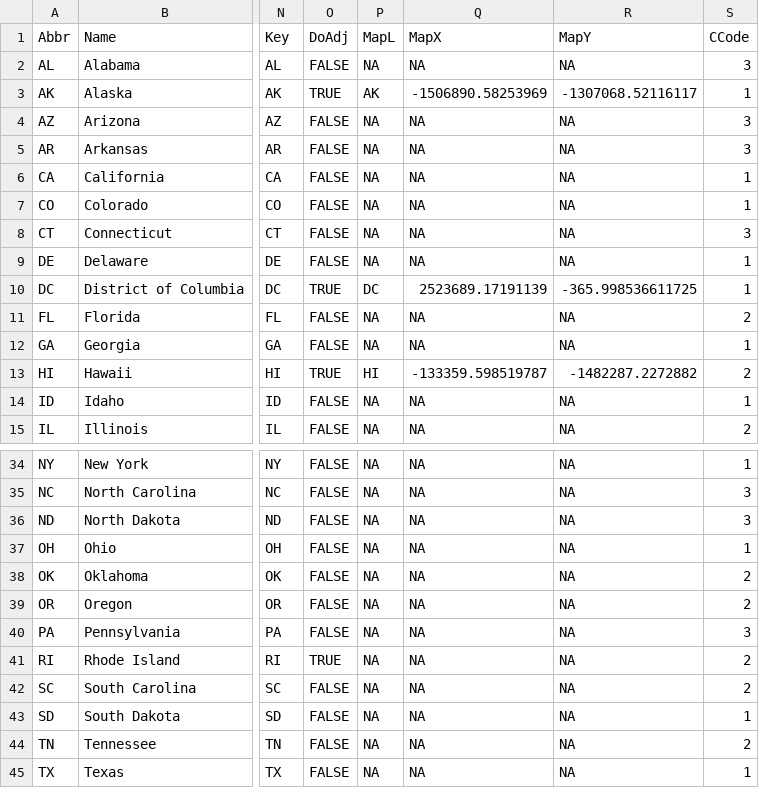
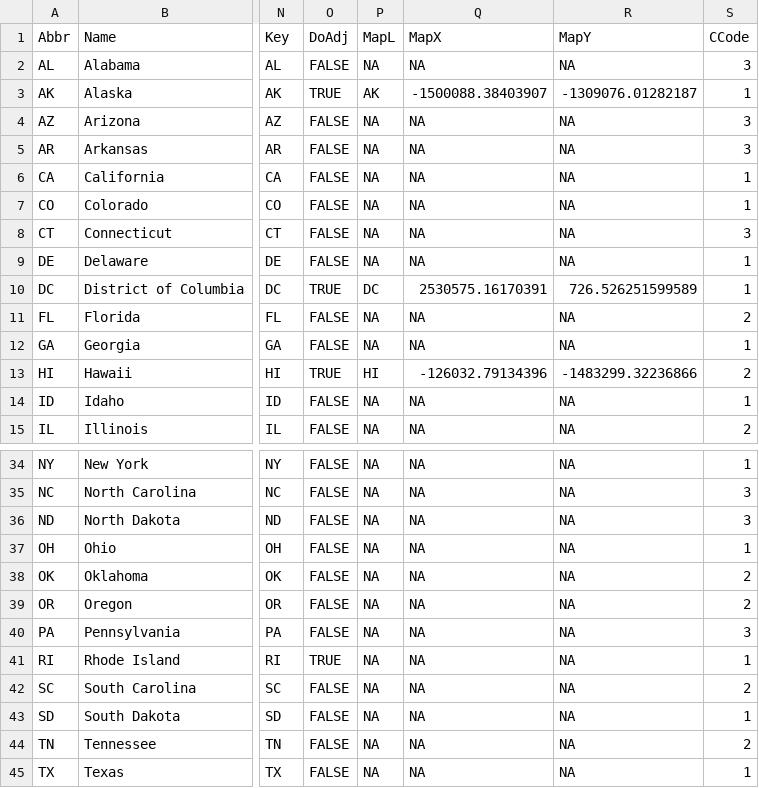
Before and after one commit to symanzik/MicromapPlotsInR, a CSV file: output/Ch4b/US/CheckPoint/USst_NT_Ckpt.CSV, drawn as a sheet; only a part is shown, gaps mark what is left out; the diff names each change by its address in the sheet, - before the commit and + after, or states it on an @@ line.

Commit message:
Update Ch4b data & figures #2

```diff
--- a/output/Ch4b/US/CheckPoint/USst_NT_Ckpt.CSV
+++ b/output/Ch4b/US/CheckPoint/USst_NT_Ckpt.CSV
-Q3 (MapX): -1506890.58253969
+Q3 (MapX): -1500088.38403907
-R3 (MapY): -1307068.52116117
+R3 (MapY): -1309076.01282187
-Q10 (MapX): 2523689.17191139
+Q10 (MapX): 2530575.16170391
-R10 (MapY): -365.998536611725
+R10 (MapY): 726.526251599589
-Q13 (MapX): -133359.598519787
+Q13 (MapX): -126032.79134396
-R13 (MapY): -1482287.2272882
+R13 (MapY): -1483299.32236866
-S41 (CCode): 2
+S41 (CCode): 1
```
Also changed, not shown: 14 other files.
